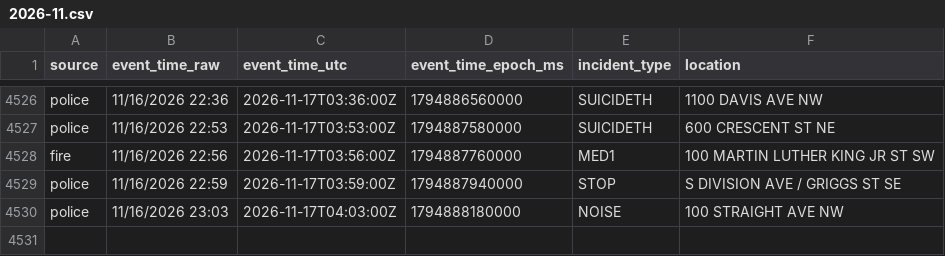
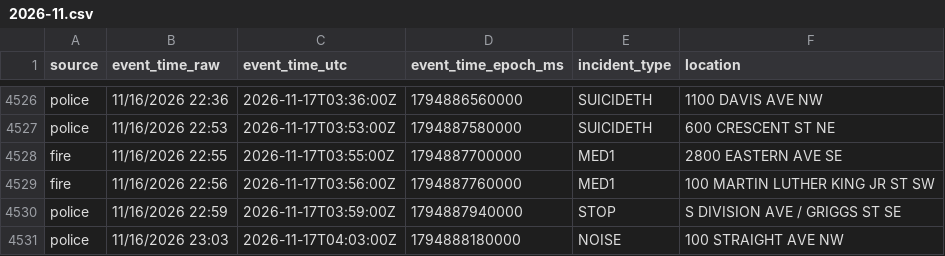
Before and after one commit to Cantica-Systems/kent-co-mi-dispatch, a CSV file: data/grcity/2026-11.csv, drawn as a sheet; only a part is shown, gaps mark what is left out; the diff names each change by its address in the sheet, - before the commit and + after, or states it on an @@ line.

```diff
--- a/data/grcity/2026-11.csv
+++ b/data/grcity/2026-11.csv
+row 4528: fire | 11/16/2026 22:55 | 2026-11-17T03:55:00Z | 1794887700000 | MED1 | 2800 EASTERN AVE SE
```
Also changed, not shown: data/kent/2026-11.csv, 3 other files.
